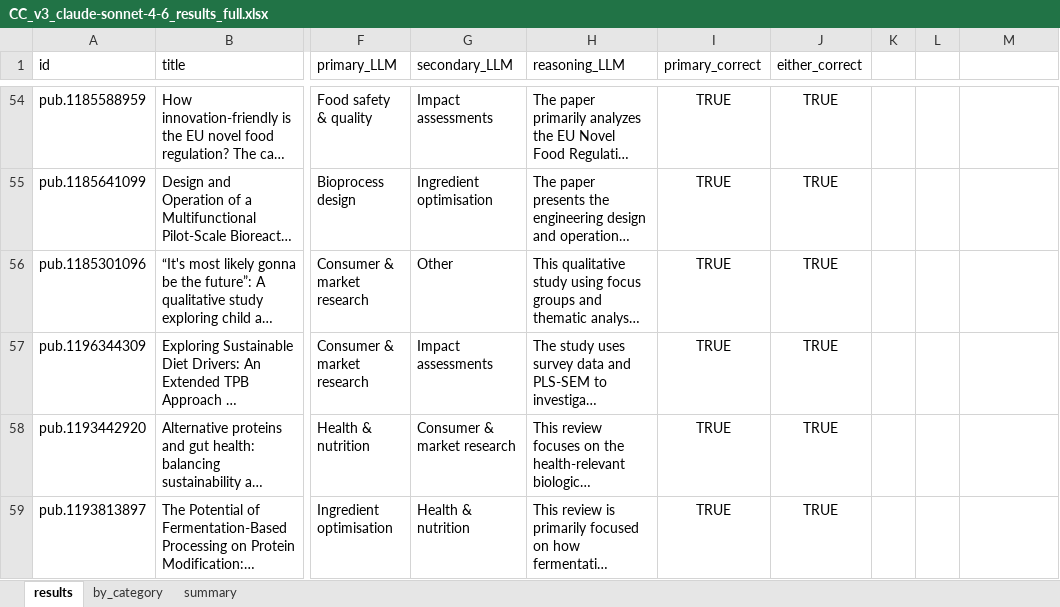
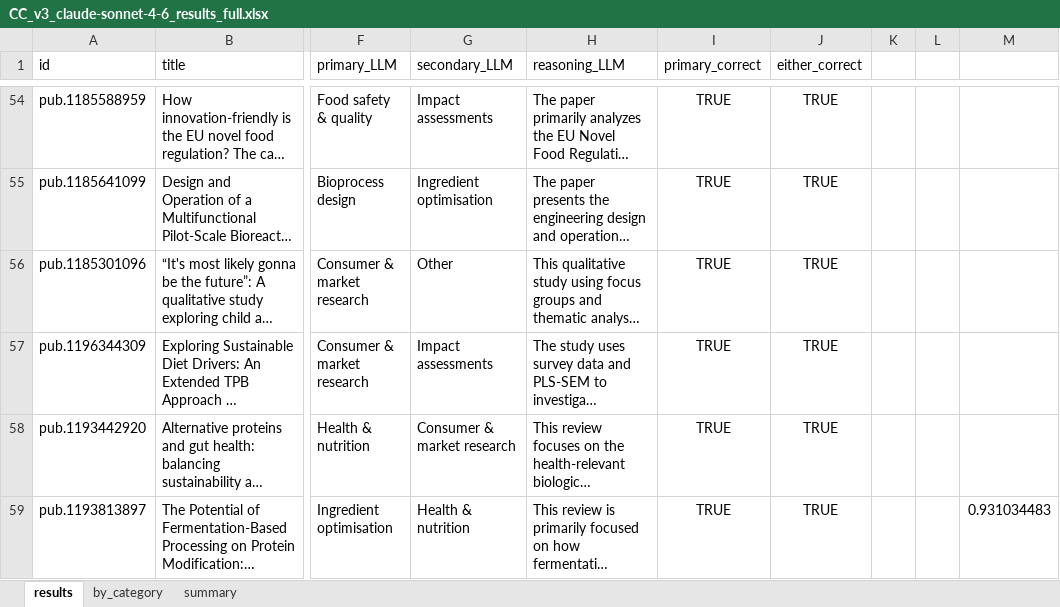
Before and after one commit to violah-fellow/SHEEP, an Excel workbook: Publications/GenAI/2_research_category/CC_v3/CC_v3_claude-sonnet-4-6_results_full.xlsx, sheet results, drawn as a sheet; only a part is shown, gaps mark what is left out; long unchanged cells end in …; values as stored, in another font and other column widths than the file's, no borders; the diff names each change by its address in the sheet, - before the commit and + after, or states it on an @@ line.

```diff
--- a/Publications/GenAI/2_research_category/CC_v3/CC_v3_claude-sonnet-4-6_results_full.xlsx (sheet results)
+++ b/Publications/GenAI/2_research_category/CC_v3/CC_v3_claude-sonnet-4-6_results_full.xlsx (sheet results)
-M59: (empty)
+M59: 0.931034483
```
Also changed, not shown: Publications/GenAI/2_research_category/PB_v5/PB_v5_claude-sonnet-4-6_results.xlsx, Publications/GenAI/2_research_category/PB_v6/PB_v6_claude-sonnet-4-6_results_only-v5-incorrect.xlsx, 6 other files.
